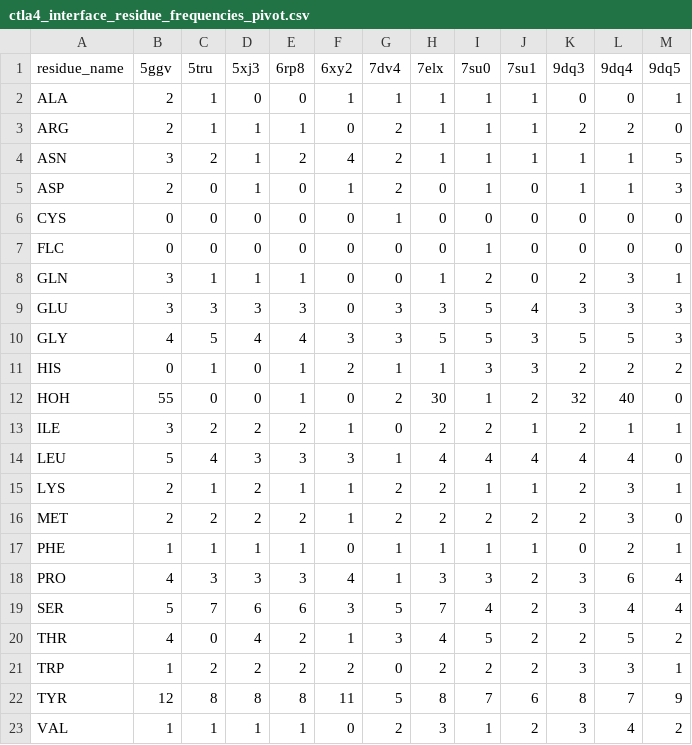
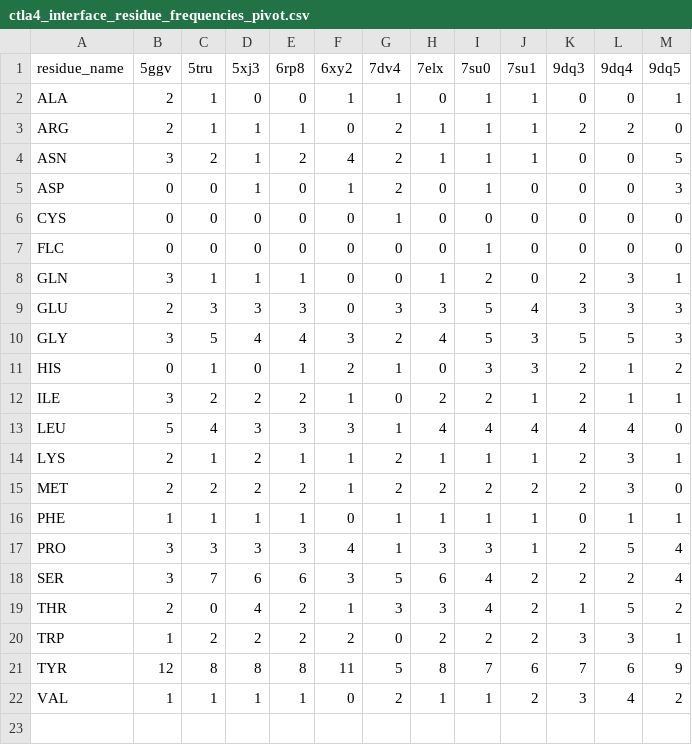
Before and after one commit to datascience-2025-group4/group04-team01, a CSV file: data/ctla4/ctla4_interface_residue_frequencies_pivot.csv, drawn as a sheet.

```diff
--- a/data/ctla4/ctla4_interface_residue_frequencies_pivot.csv
+++ b/data/ctla4/ctla4_interface_residue_frequencies_pivot.csv
@@ -1,6 +1,6 @@
 residue_name,5ggv,5tru,5xj3,6rp8,6xy2,7dv4,7elx,7su0,7su1,9dq3,9dq4,9dq5
-ALA,2,1,0,0,1,1,1,1,1,0,0,1
+ALA,2,1,0,0,1,1,0,1,1,0,0,1
 ARG,2,1,1,1,0,2,1,1,1,2,2,0
-ASN,3,2,1,2,4,2,1,1,1,1,1,5
-ASP,2,0,1,0,1,2,0,1,0,1,1,3
+ASN,3,2,1,2,4,2,1,1,1,0,0,5
+ASP,0,0,1,0,1,2,0,1,0,0,0,3
 CYS,0,0,0,0,0,1,0,0,0,0,0,0
@@ -8,16 +8,15 @@ FLC,0,0,0,0,0,0,0,1,0,0,0,0
 GLN,3,1,1,1,0,0,1,2,0,2,3,1
-GLU,3,3,3,3,0,3,3,5,4,3,3,3
-GLY,4,5,4,4,3,3,5,5,3,5,5,3
-HIS,0,1,0,1,2,1,1,3,3,2,2,2
-HOH,55,0,0,1,0,2,30,1,2,32,40,0
+GLU,2,3,3,3,0,3,3,5,4,3,3,3
+GLY,3,5,4,4,3,2,4,5,3,5,5,3
+HIS,0,1,0,1,2,1,0,3,3,2,1,2
 ILE,3,2,2,2,1,0,2,2,1,2,1,1
 LEU,5,4,3,3,3,1,4,4,4,4,4,0
-LYS,2,1,2,1,1,2,2,1,1,2,3,1
+LYS,2,1,2,1,1,2,1,1,1,2,3,1
 MET,2,2,2,2,1,2,2,2,2,2,3,0
-PHE,1,1,1,1,0,1,1,1,1,0,2,1
-PRO,4,3,3,3,4,1,3,3,2,3,6,4
-SER,5,7,6,6,3,5,7,4,2,3,4,4
-THR,4,0,4,2,1,3,4,5,2,2,5,2
+PHE,1,1,1,1,0,1,1,1,1,0,1,1
+PRO,3,3,3,3,4,1,3,3,1,2,5,4
+SER,3,7,6,6,3,5,6,4,2,2,2,4
+THR,2,0,4,2,1,3,3,4,2,1,5,2
 TRP,1,2,2,2,2,0,2,2,2,3,3,1
-TYR,12,8,8,8,11,5,8,7,6,8,7,9
-VAL,1,1,1,1,0,2,3,1,2,3,4,2
+TYR,12,8,8,8,11,5,8,7,6,7,6,9
+VAL,1,1,1,1,0,2,1,1,2,3,4,2
```
Also changed, not shown: 19 other files.
